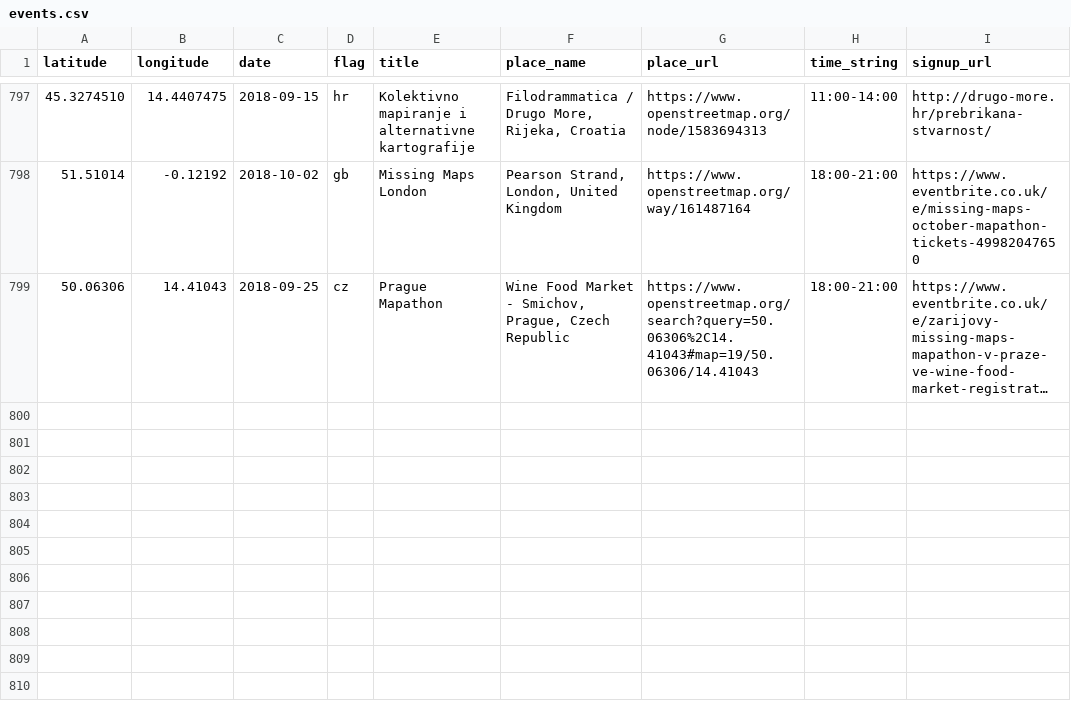
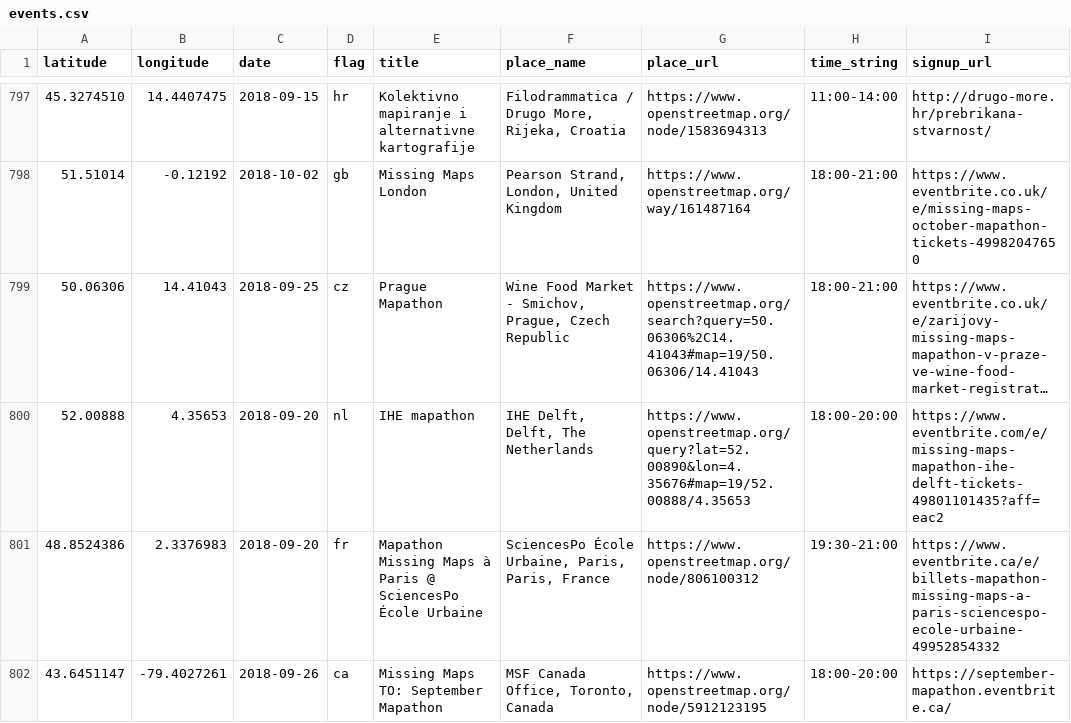
Before and after one commit to MissingMaps/events, a CSV file: events.csv, drawn as a sheet; only a part is shown, gaps mark what is left out; long unchanged cells end in …; the diff names each change by its address in the sheet, - before the commit and + after, or states it on an @@ line.

Commit message:
Update events.csv

```diff
--- a/events.csv
+++ b/events.csv
+row 800: 52.00888 | 4.35653 | 2018-09-20 | nl | IHE mapathon | IHE Delft, Delft, The Netherlands | https://www.openstreetmap.org/query?lat=52.00890&lon=4.35676#map=19/52.00888/4.35653 | 18:00-20:00 | https://www.eventbrite.com/e/missing-maps-mapathon-ihe-delft-tickets-49801101435?aff=eac2
+row 801: 48.8524386 | 2.3376983 | 2018-09-20 | fr | Mapathon Missing Maps à Paris @ SciencesPo École Urbaine | SciencesPo École Urbaine, Paris, Paris, France | https://www.openstreetmap.org/node/806100312 | 19:30-21:00 | https://www.eventbrite.ca/e/billets-mapathon-missing-maps-a-paris-sciencespo-ecole-urbaine-49952854332
+row 802: 43.6451147 | -79.4027261 | 2018-09-26 | ca | Missing Maps TO: September Mapathon | MSF Canada Office, Toronto, Canada | https://www.openstreetmap.org/node/5912123195 | 18:00-20:00 | https://september-mapathon.eventbrite.ca/
```
